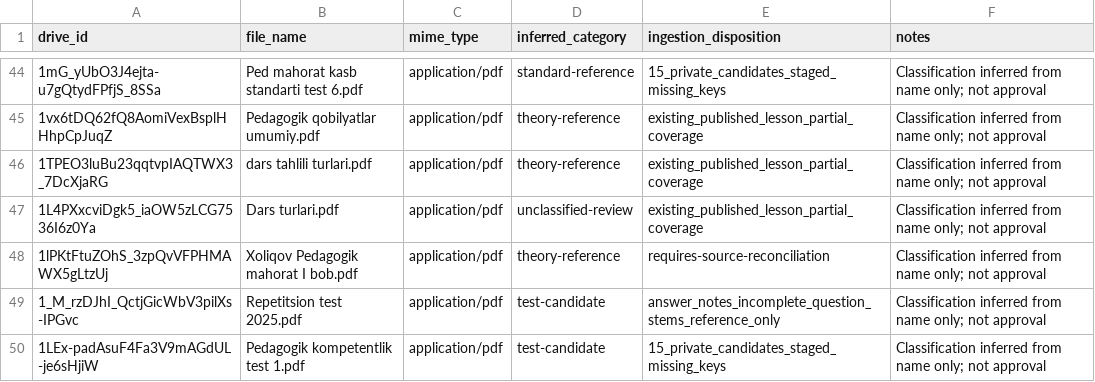
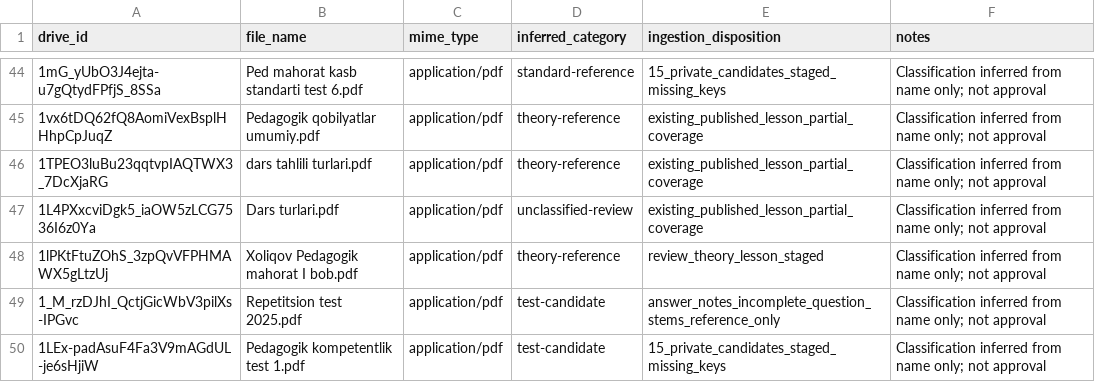
Before and after one commit to sarvar9417/attestatsiya, a CSV file: docs/manifests/barnoyevak_pedagogika_drive_64_sources_20261021.csv, drawn as a sheet; only a part is shown, gaps mark what is left out.

Commit message:
audit(pedagogy): stage Xoliqov pedagogy mastery lesson, reconcile 21 source dispositions

```diff
--- a/docs/manifests/barnoyevak_pedagogika_drive_64_sources_20261021.csv
+++ b/docs/manifests/barnoyevak_pedagogika_drive_64_sources_20261021.csv
@@ -47,3 +47,3 @@ drive_id,file_name,mime_type,inferred_category,ingestion_disposition,notes
 "1L4PXxcviDgk5_iaOW5zLCG7536I6z0Ya","Dars turlari.pdf","application/pdf","unclassified-review","existing_published_lesson_partial_coverage","Classification inferred from name only; not approval"
-"1lPKtFtuZOhS_3zpQvVFPHMAWX5gLtzUj","Xoliqov Pedagogik mahorat I bob.pdf","application/pdf","theory-reference","requires-source-reconciliation","Classification inferred from name only; not approval"
+"1lPKtFtuZOhS_3zpQvVFPHMAWX5gLtzUj","Xoliqov Pedagogik mahorat I bob.pdf","application/pdf","theory-reference","review_theory_lesson_staged","Classification inferred from name only; not approval"
 "1_M_rzDJhI_QctjGicWbV3pilXs-IPGvc","Repetitsion test 2025.pdf","application/pdf","test-candidate","answer_notes_incomplete_question_stems_reference_only","Classification inferred from name only; not approval"
```
